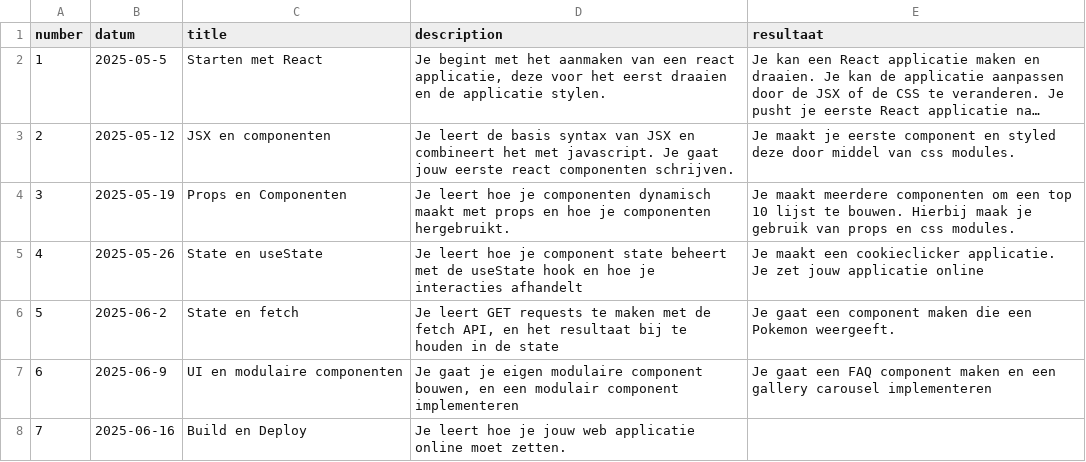
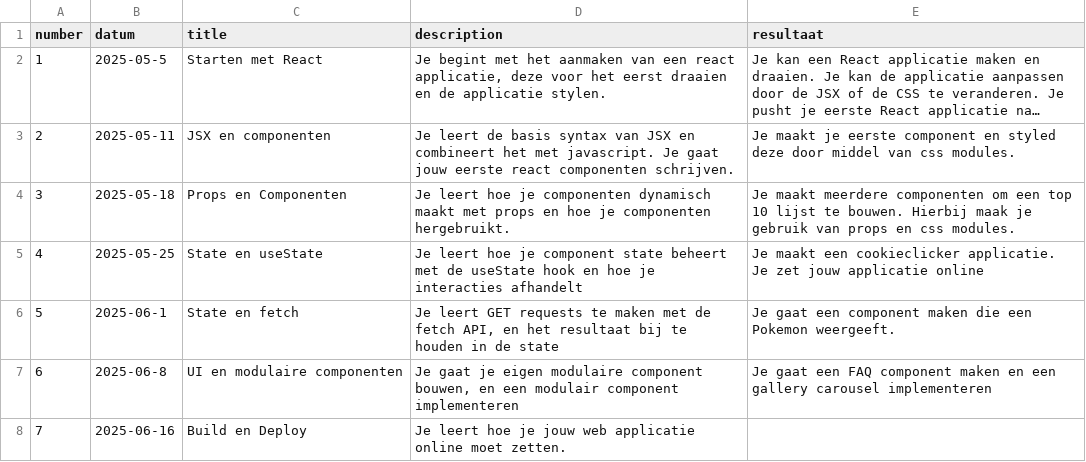
Before and after one commit to SilvanDomino/reactpage, a CSV file: _data/lessons.csv, drawn as a sheet; long unchanged cells end in …; the diff names each change by its address in the sheet, - before the commit and + after, or states it on an @@ line.

```diff
--- a/_data/lessons.csv
+++ b/_data/lessons.csv
-B3 (datum): 2025-05-12
+B3 (datum): 2025-05-11
-B4 (datum): 2025-05-19
+B4 (datum): 2025-05-18
-B5 (datum): 2025-05-26
+B5 (datum): 2025-05-25
-B6 (datum): 2025-06-2
+B6 (datum): 2025-06-1
-B7 (datum): 2025-06-9
+B7 (datum): 2025-06-8
```
Also changed, not shown: 4 other files.
